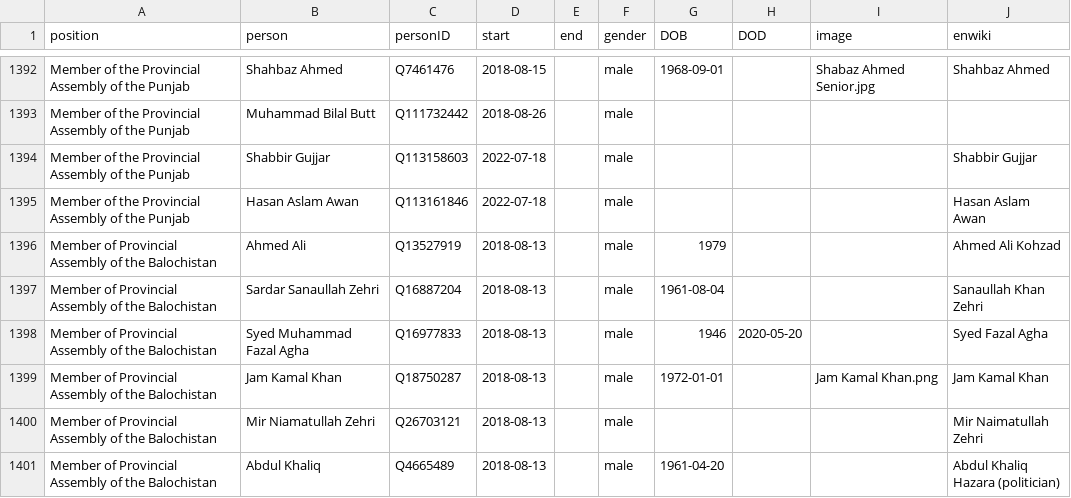
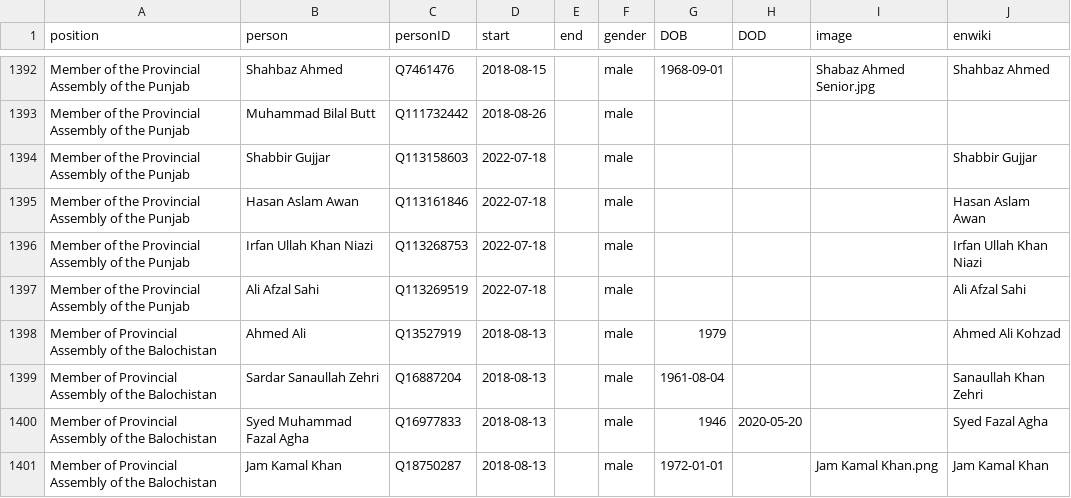
Before and after one commit to every-politician-scrapers/pakistan-ministers, a CSV file: html/legislators.csv, drawn as a sheet; only a part is shown, gaps mark what is left out; the shorter side is filled out with more unchanged rows; the diff names each change by its address in the sheet, - before the commit and + after, or states it on an @@ line.

```diff
--- a/html/legislators.csv
+++ b/html/legislators.csv
+row 1396: Member of the Provincial Assembly of the Punjab | Irfan Ullah Khan Niazi | Q113268753 | 2022-07-18 |  | male |  |  |  | Irfan Ullah Khan Niazi
+row 1397: Member of the Provincial Assembly of the Punjab | Ali Afzal Sahi | Q113269519 | 2022-07-18 |  | male |  |  |  | Ali Afzal Sahi
```
Also changed, not shown: html/current.csv, html/holders21.csv, 2 other files.
